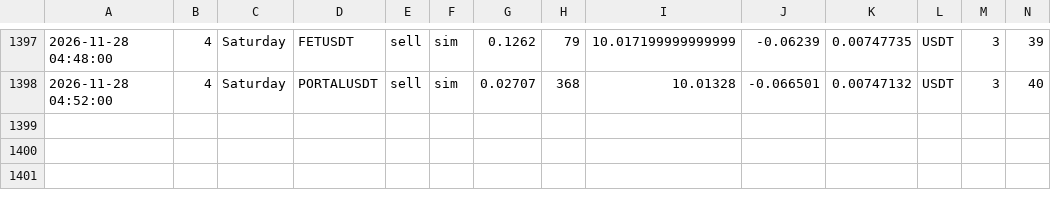
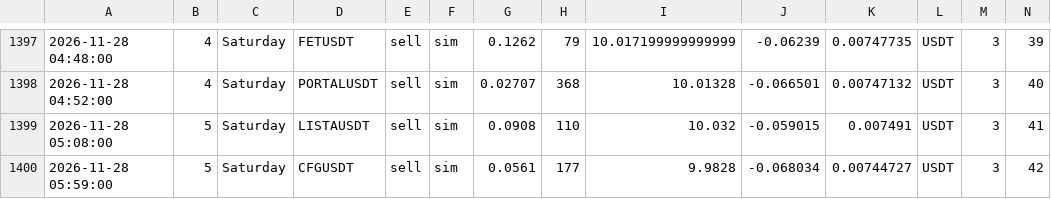
Before and after one commit to atodev/t-rade, a CSV file: trades.csv, drawn as a sheet; only a part is shown, gaps mark what is left out; rows hold the shown columns only; the diff names each change by its address in the sheet, - before the commit and + after, or states it on an @@ line.

```diff
--- a/trades.csv
+++ b/trades.csv
+row 1399: 2026-11-28 05:08:00 | 5 | Saturday | LISTAUSDT | sell | sim | 0.0908 | 110 | 10.032 | -0.059015 | 0.007491 | USDT | 3 | 41
+row 1400: 2026-11-28 05:59:00 | 5 | Saturday | CFGUSDT | sell | sim | 0.0561 | 177 | 9.9828 | -0.068034 | 0.00744727 | USDT | 3 | 42
```
Also changed, not shown: 3 other files.
